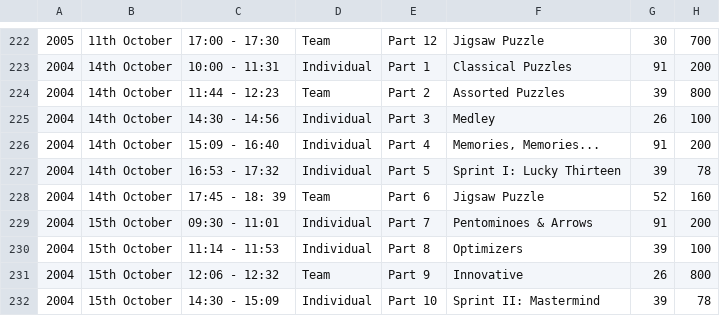
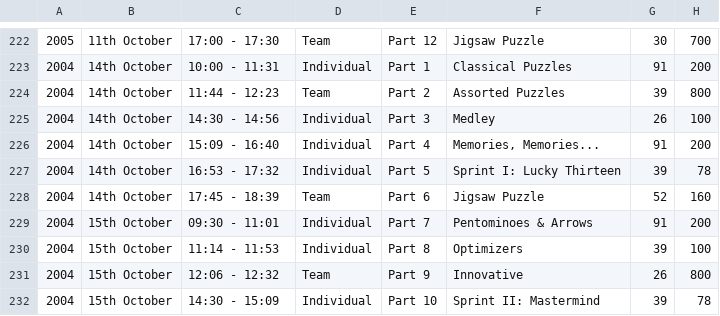
Before and after one commit to EctoPLSM/wpc-unofficial.org, a CSV file: src/database/rounds.csv, drawn as a sheet; only a part is shown, gaps mark what is left out.

```diff
--- a/src/database/rounds.csv
+++ b/src/database/rounds.csv
@@ -227,3 +227,3 @@
 2004,14th October,16:53 - 17:32,Individual,Part 5,Sprint I: Lucky Thirteen,39,78,
-2004,14th October,17:45 - 18: 39,Team,Part 6,Jigsaw Puzzle,52,160,
+2004,14th October,17:45 - 18:39,Team,Part 6,Jigsaw Puzzle,52,160,
 2004,15th October,09:30 - 11:01,Individual,Part 7,Pentominoes & Arrows,91,200,
```
Also changed, not shown: search/participants.csv, src/database/participants.csv, 19 other files.
